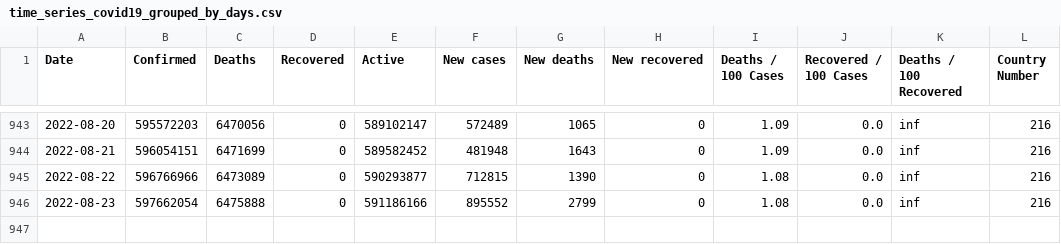
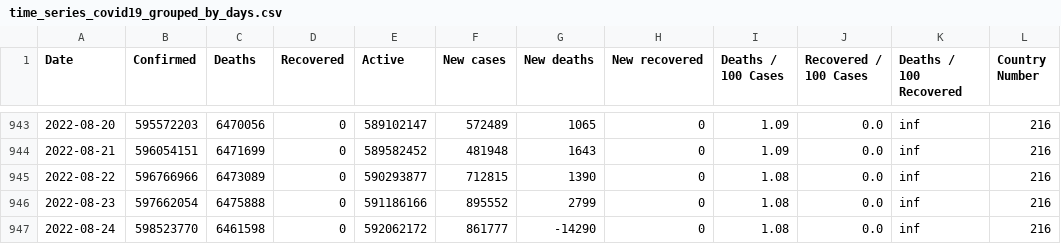
Before and after one commit to milanowicz/COVID-19-Dataset, a CSV file: data/jhu/time_series_covid19_grouped_by_days.csv, drawn as a sheet; only a part is shown, gaps mark what is left out; the diff names each change by its address in the sheet, - before the commit and + after, or states it on an @@ line.

Commit message:
Update data.

```diff
--- a/data/jhu/time_series_covid19_grouped_by_days.csv
+++ b/data/jhu/time_series_covid19_grouped_by_days.csv
+row 947: 2022-08-24 | 598523770 | 6461598 | 0 | 592062172 | 861777 | -14290 | 0 | 1.08 | 0.0 | inf | 216
```
Also changed, not shown: data/jhu/time_series_covid19_grouped_by_countries.csv.
